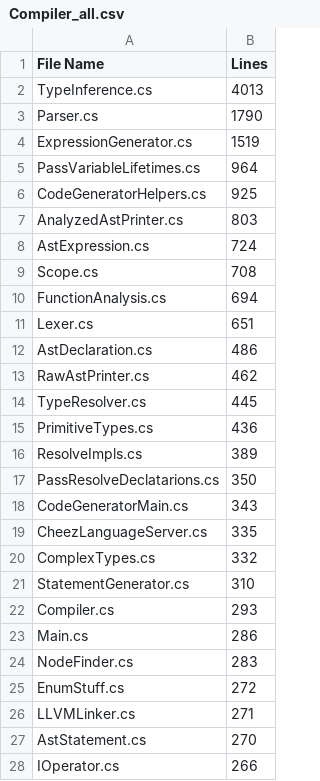
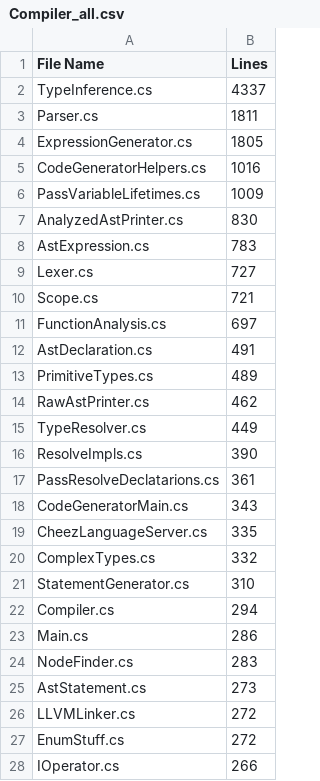
Before and after one commit to CheezLang/CheezLang, a CSV file: Tools/loc/Compiler_all.csv, drawn as a sheet; only a part is shown; the diff covers the shown part only.

```diff
--- a/Tools/loc/Compiler_all.csv
+++ b/Tools/loc/Compiler_all.csv
@@ -1,18 +1,18 @@
 File Name,Lines
-TypeInference.cs,4013
-Parser.cs,1790
-ExpressionGenerator.cs,1519
-PassVariableLifetimes.cs,964
-CodeGeneratorHelpers.cs,925
-AnalyzedAstPrinter.cs,803
-AstExpression.cs,724
-Scope.cs,708
-FunctionAnalysis.cs,694
-Lexer.cs,651
-AstDeclaration.cs,486
+TypeInference.cs,4337
+Parser.cs,1811
+ExpressionGenerator.cs,1805
+CodeGeneratorHelpers.cs,1016
+PassVariableLifetimes.cs,1009
+AnalyzedAstPrinter.cs,830
+AstExpression.cs,783
+Lexer.cs,727
+Scope.cs,721
+FunctionAnalysis.cs,697
+AstDeclaration.cs,491
+PrimitiveTypes.cs,489
 RawAstPrinter.cs,462
-TypeResolver.cs,445
-PrimitiveTypes.cs,436
-ResolveImpls.cs,389
-PassResolveDeclatarions.cs,350
+TypeResolver.cs,449
+ResolveImpls.cs,390
+PassResolveDeclatarions.cs,361
 CodeGeneratorMain.cs,343
@@ -21,8 +21,8 @@ ComplexTypes.cs,332
 StatementGenerator.cs,310
-Compiler.cs,293
+Compiler.cs,294
 Main.cs,286
 NodeFinder.cs,283
+AstStatement.cs,273
+LLVMLinker.cs,272
 EnumStuff.cs,272
-LLVMLinker.cs,271
-AstStatement.cs,270
 IOperator.cs,266
```
Also changed, not shown: 21 added rows, 7 removed rows, 5 moved rows and 6 edited cells elsewhere in this file, Tools/loc/Backends_LLVM_LLVMSharpBackend.csv, Tools/loc/CompilerLibrary.csv, 7 other files.
